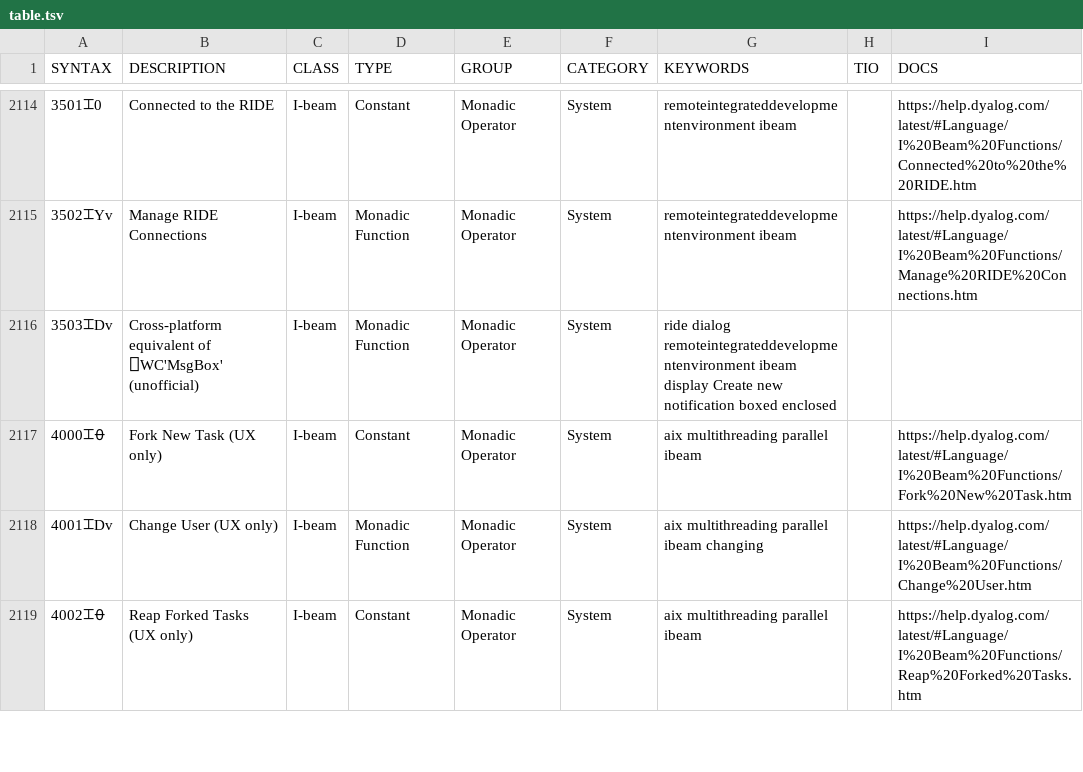
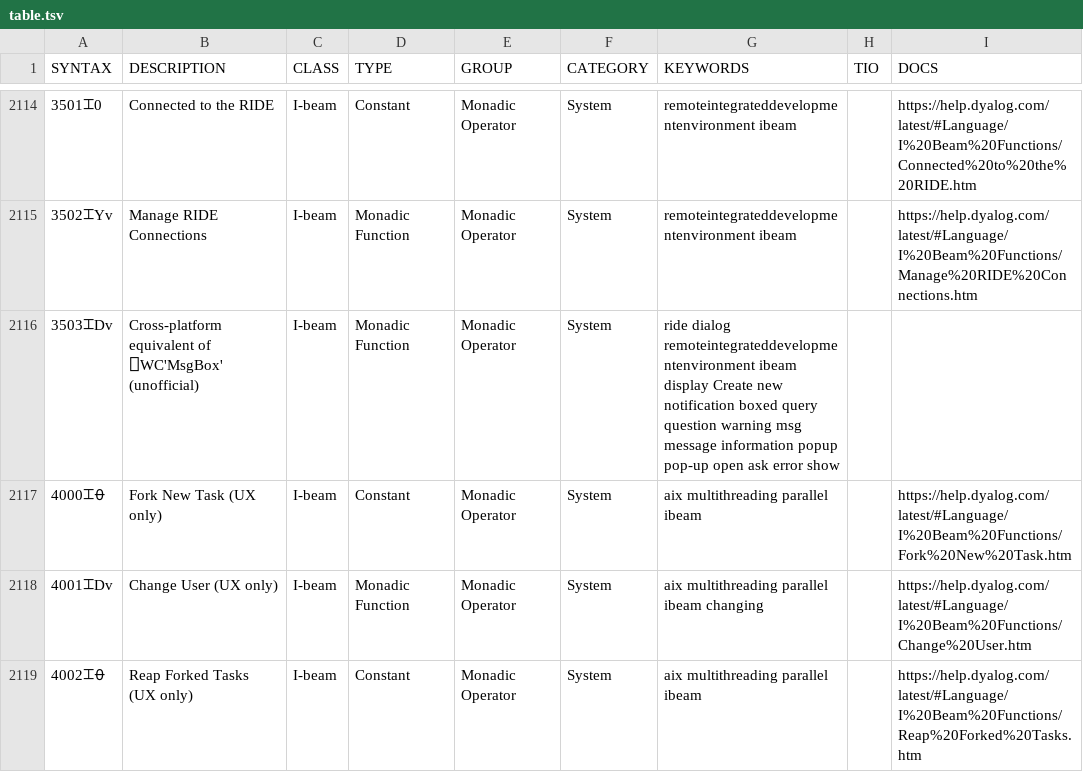
Before and after one commit to abrudz/aplcart, a TSV file: table.tsv, drawn as a sheet; only a part is shown, gaps mark what is left out; the diff names each change by its address in the sheet, - before the commit and + after, or states it on an @@ line.

Commit message:
msgbox i-beam

```diff
--- a/table.tsv
+++ b/table.tsv
-G2116 (KEYWORDS): …notification boxed enclosed
+G2116 (KEYWORDS): …notification boxed query question warning msg message information popup pop-up open ask error show
```
